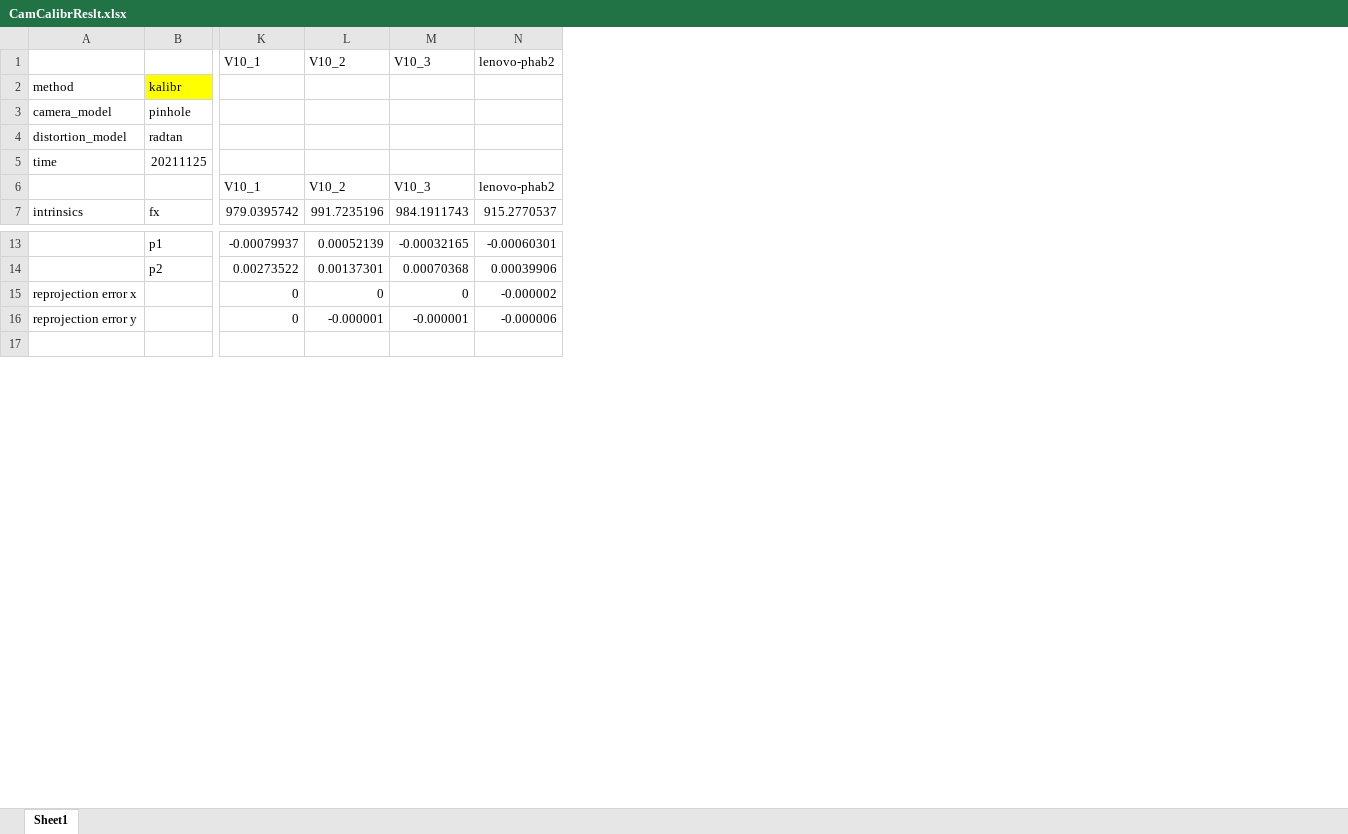
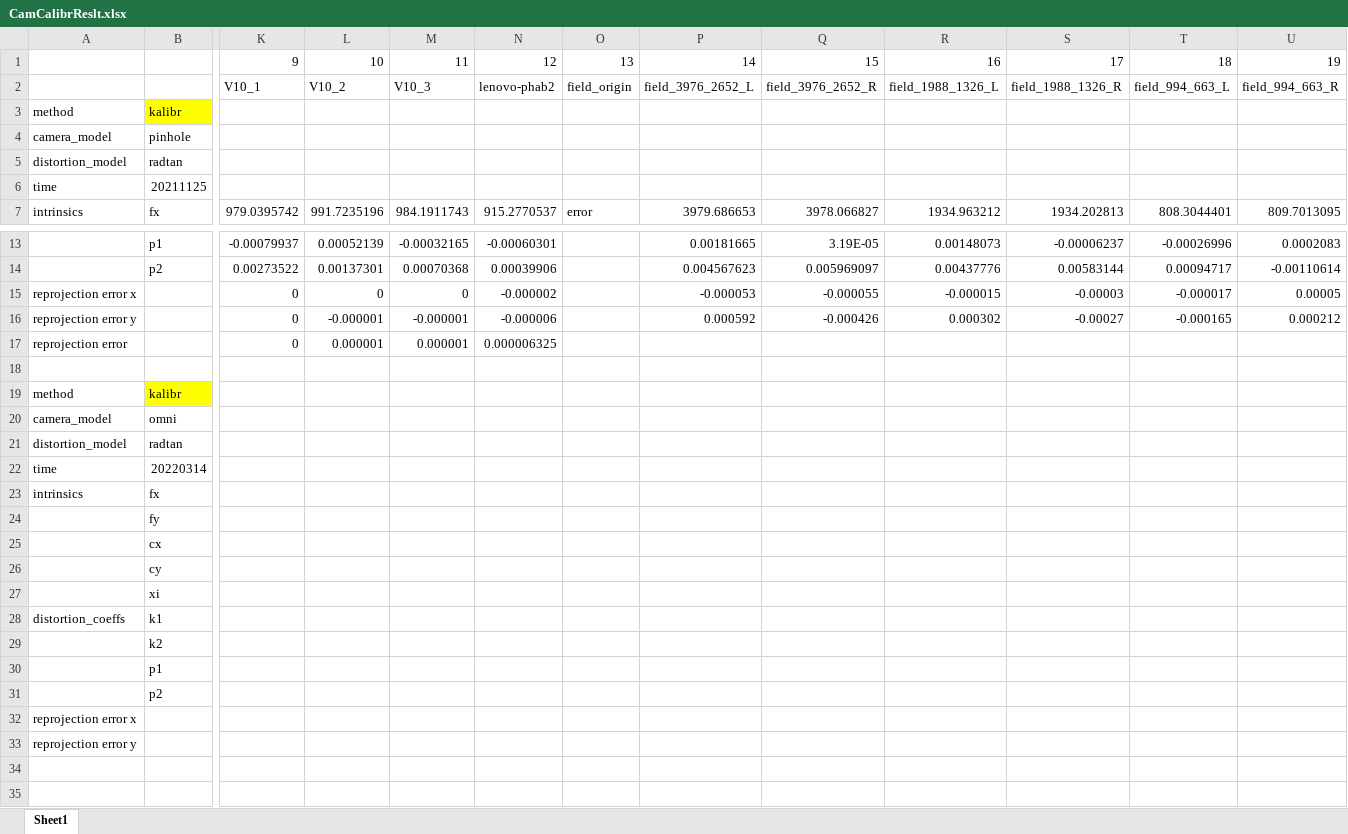
Before and after one commit to Achry1224/CamCalibr, an Excel workbook: Dataset/Result/CamCalibrReslt.xlsx, sheet Sheet1, drawn as a sheet; only a part is shown, gaps mark what is left out; values as stored, in another font and other column widths than the file's, no borders; removed rows and columns are numbered as before the commit, all else as after; rows hold the shown columns only; the diff covers the shown part only; the diff names each change by its address in the sheet, - before the commit and + after, or states it on an @@ line.

```diff
--- a/Dataset/Result/CamCalibrReslt.xlsx (sheet Sheet1)
+++ b/Dataset/Result/CamCalibrReslt.xlsx (sheet Sheet1)
+column O, rows 2-7: field_origin |  |  |  |  | error
+column P, rows 2-7: field_3976_2652_L |  |  |  |  | 3979.686653; rows 13-16: 0.00181665 | 0.004567623 | -0.000053 | 0.000592
+column Q, rows 2-7: field_3976_2652_R |  |  |  |  | 3978.066827; rows 13-16: 3.19E-05 | 0.005969097 | -0.000055 | -0.000426
+column R, rows 2-7: field_1988_1326_L |  |  |  |  | 1934.963212; rows 13-16: 0.00148073 | 0.00437776 | -0.000015 | 0.000302
+column S, rows 2-7: field_1988_1326_R |  |  |  |  | 1934.202813; rows 13-16: -0.00006237 | 0.00583144 | -0.00003 | -0.00027
+column T, rows 2-7: field_994_663_L |  |  |  |  | 808.3044401; rows 13-16: -0.00026996 | 0.00094717 | -0.000017 | -0.000165
+column U, rows 2-7: field_994_663_R |  |  |  |  | 809.7013095; rows 13-16: 0.0002083 | -0.00110614 | 0.00005 | 0.000212
+row 1:  |  | 9 | 10 | 11 | 12 | 13 | 14 | 15 | 16 | 17 | 18 | 19
-row 6:  |  | V10_1 | V10_2 | V10_3 | lenovo-phab2
+row 17: reprojection error |  | 0 | 0.000001 | 0.000001 | 0.000006325
+row 18: (empty)
+row 19: method | kalibr
+row 20: camera_model | omni
+row 21: distortion_model | radtan
+row 22: time | 20220314
+row 23: intrinsics | fx
+row 24:  | fy
+row 25:  | cx
+row 26:  | cy
+row 27:  | xi
+row 28: distortion_coeffs | k1
+row 29:  | k2
+row 30:  | p1
+row 31:  | p2
+row 32: reprojection error x
+row 33: reprojection error y
+row 34: (empty)
```
Also changed, not shown: 1 removed row and 21 edited cells elsewhere in this sheet, 9 other files.
